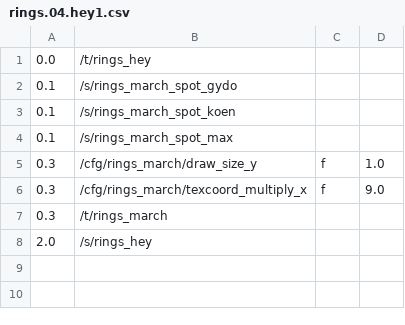
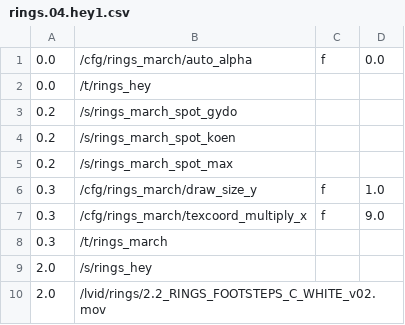
Before and after one commit to markkorput/of2030, a CSV file: of2030/bin/data/osc/rings.04.hey1.csv, drawn as a sheet.

```diff
--- a/of2030/bin/data/osc/rings.04.hey1.csv
+++ b/of2030/bin/data/osc/rings.04.hey1.csv
@@ -1,5 +1,6 @@
+0.0,/cfg/rings_march/auto_alpha,f,0.0
 0.0,/t/rings_hey
-0.1,/s/rings_march_spot_gydo
-0.1,/s/rings_march_spot_koen
-0.1,/s/rings_march_spot_max
+0.2,/s/rings_march_spot_gydo
+0.2,/s/rings_march_spot_koen
+0.2,/s/rings_march_spot_max
 0.3,/cfg/rings_march/draw_size_y,f,1.0
@@ -8 +9,2 @@
 2.0,/s/rings_hey
+2.0,/lvid/rings/2.2_RINGS_FOOTSTEPS_C_WHITE_v02.mov
```
Also changed, not shown: of2030/bin/data/osc/rings.01.start.csv, of2030/bin/data/osc/rings.02.fade.csv, 4 other files.
